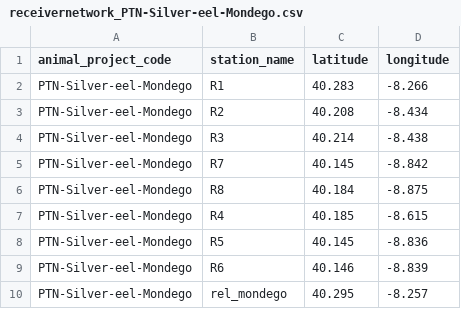
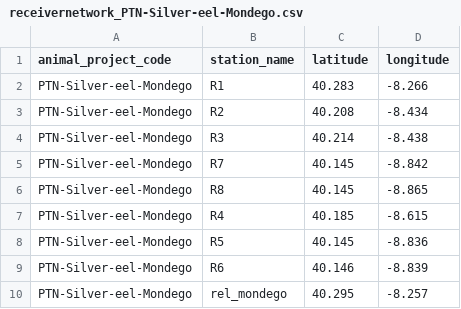
Before and after one commit to inbo/fish-tracking, a CSV file: scripts/receiver_distance_analysis/data/receivernetworks/receivernetwork_PTN-Silver-eel-Mondego.csv, drawn as a sheet; the diff names each change by its address in the sheet, - before the commit and + after, or states it on an @@ line.

```diff
--- a/scripts/receiver_distance_analysis/data/receivernetworks/receivernetwork_PTN-Silver-eel-Mondego.csv
+++ b/scripts/receiver_distance_analysis/data/receivernetworks/receivernetwork_PTN-Silver-eel-Mondego.csv
-C6 (latitude): 40.184
+C6 (latitude): 40.145
-D6 (longitude): -8.875
+D6 (longitude): -8.865
```
Also changed, not shown: 13 other files.
